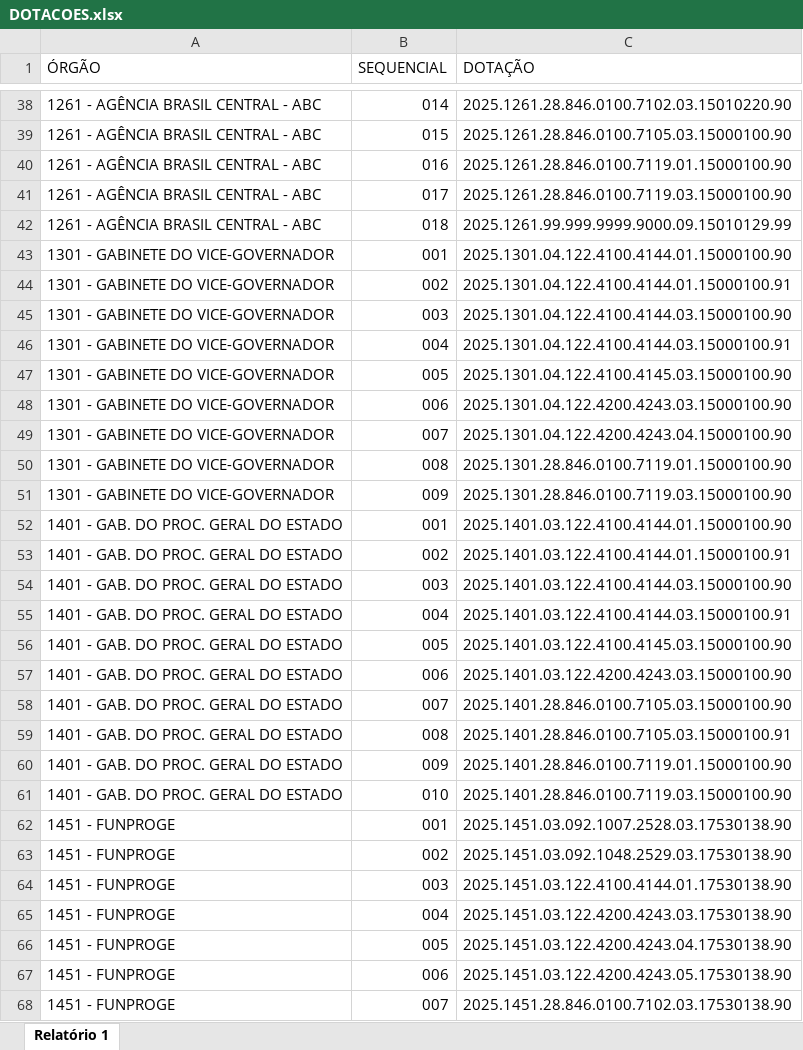
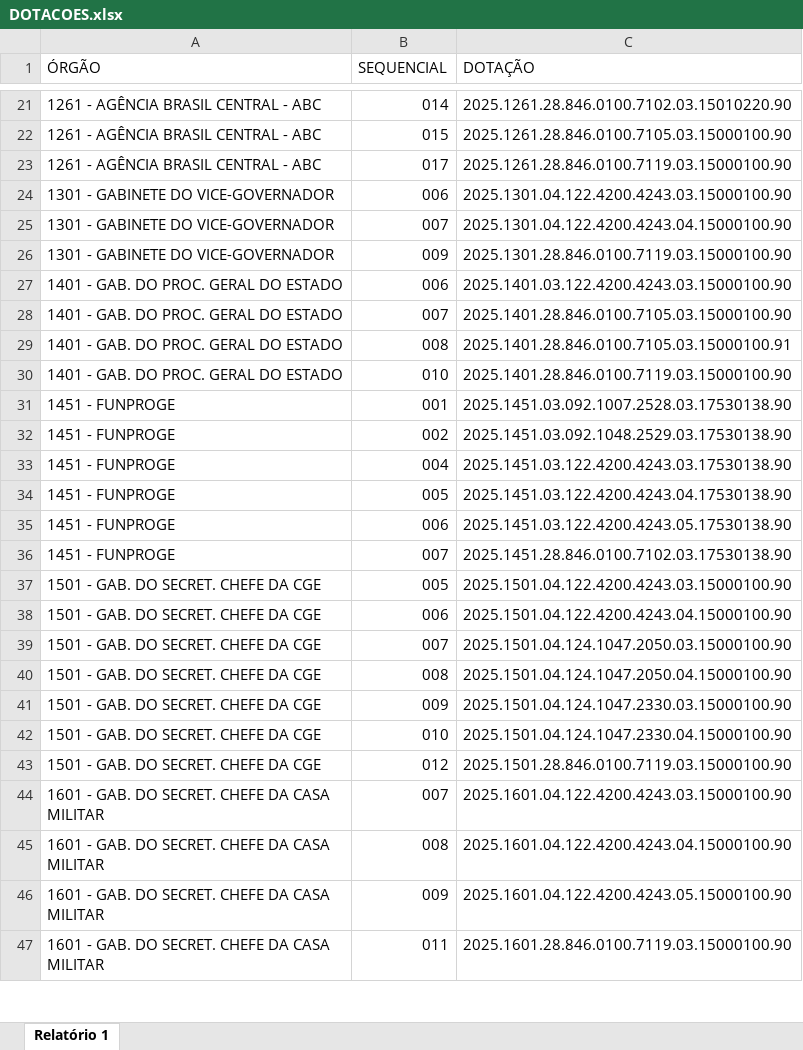
Before and after one commit to pivarnikph/projeto_dotacao, an Excel workbook: DOTACOES.xlsx, sheet Relatório 1, drawn as a sheet; only a part is shown, gaps mark what is left out; the shorter side is filled out with more unchanged rows; values as stored, in another font and other column widths than the file's, no cell formats; the diff covers the shown part only; the diff names each change by its address in the sheet, - before the commit and + after, or states it on an @@ line.

```diff
--- a/DOTACOES.xlsx (sheet Relatório 1)
+++ b/DOTACOES.xlsx (sheet Relatório 1)
-row 40: 1261 - AGÊNCIA BRASIL CENTRAL - ABC | 016 | 2025.1261.28.846.0100.7119.01.15000100.90
-row 42: 1261 - AGÊNCIA BRASIL CENTRAL - ABC | 018 | 2025.1261.99.999.9999.9000.09.15010129.99
-row 43: 1301 - GABINETE DO VICE-GOVERNADOR | 001 | 2025.1301.04.122.4100.4144.01.15000100.90
-row 44: 1301 - GABINETE DO VICE-GOVERNADOR | 002 | 2025.1301.04.122.4100.4144.01.15000100.91
-row 45: 1301 - GABINETE DO VICE-GOVERNADOR | 003 | 2025.1301.04.122.4100.4144.03.15000100.90
-row 46: 1301 - GABINETE DO VICE-GOVERNADOR | 004 | 2025.1301.04.122.4100.4144.03.15000100.91
-row 47: 1301 - GABINETE DO VICE-GOVERNADOR | 005 | 2025.1301.04.122.4100.4145.03.15000100.90
-row 50: 1301 - GABINETE DO VICE-GOVERNADOR | 008 | 2025.1301.28.846.0100.7119.01.15000100.90
-row 52: 1401 - GAB. DO PROC. GERAL DO ESTADO | 001 | 2025.1401.03.122.4100.4144.01.15000100.90
-row 53: 1401 - GAB. DO PROC. GERAL DO ESTADO | 002 | 2025.1401.03.122.4100.4144.01.15000100.91
-row 54: 1401 - GAB. DO PROC. GERAL DO ESTADO | 003 | 2025.1401.03.122.4100.4144.03.15000100.90
-row 55: 1401 - GAB. DO PROC. GERAL DO ESTADO | 004 | 2025.1401.03.122.4100.4144.03.15000100.91
-row 56: 1401 - GAB. DO PROC. GERAL DO ESTADO | 005 | 2025.1401.03.122.4100.4145.03.15000100.90
-row 60: 1401 - GAB. DO PROC. GERAL DO ESTADO | 009 | 2025.1401.28.846.0100.7119.01.15000100.90
-row 64: 1451 - FUNPROGE | 003 | 2025.1451.03.122.4100.4144.01.17530138.90
```
Also changed, not shown: 401 removed rows and 2 edited cells elsewhere in this sheet, cell formats, 1 other file.
